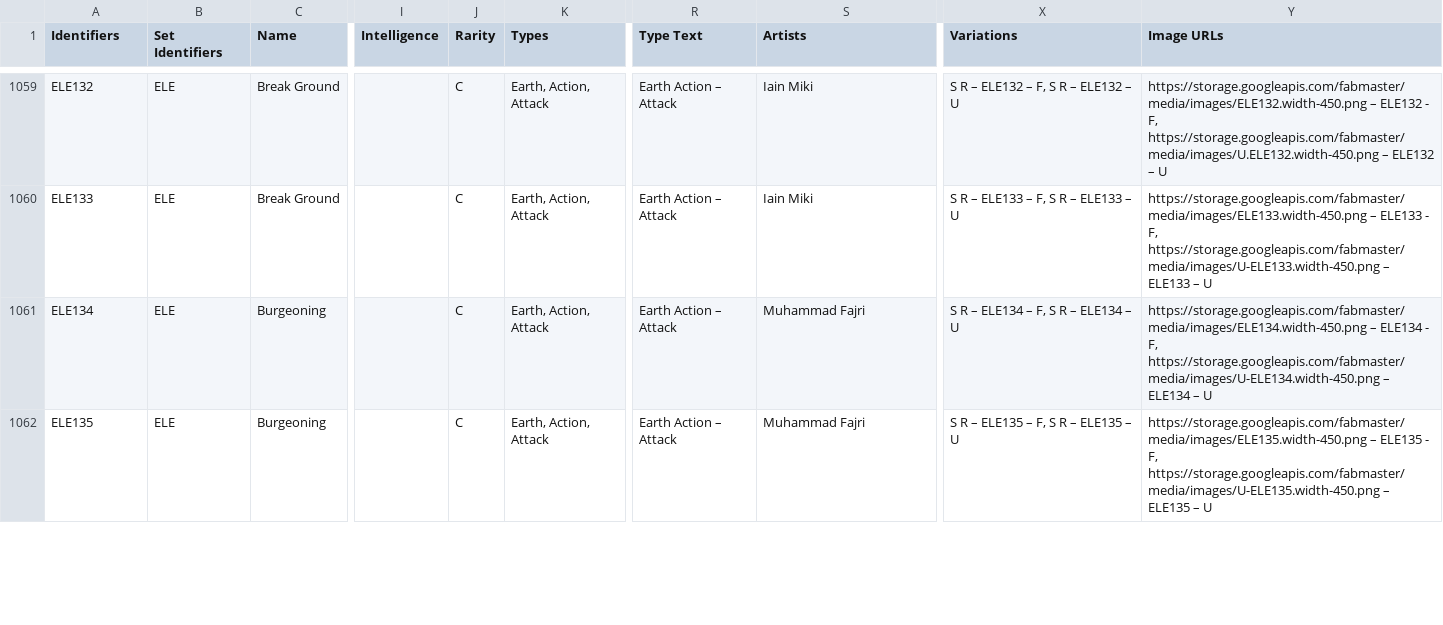
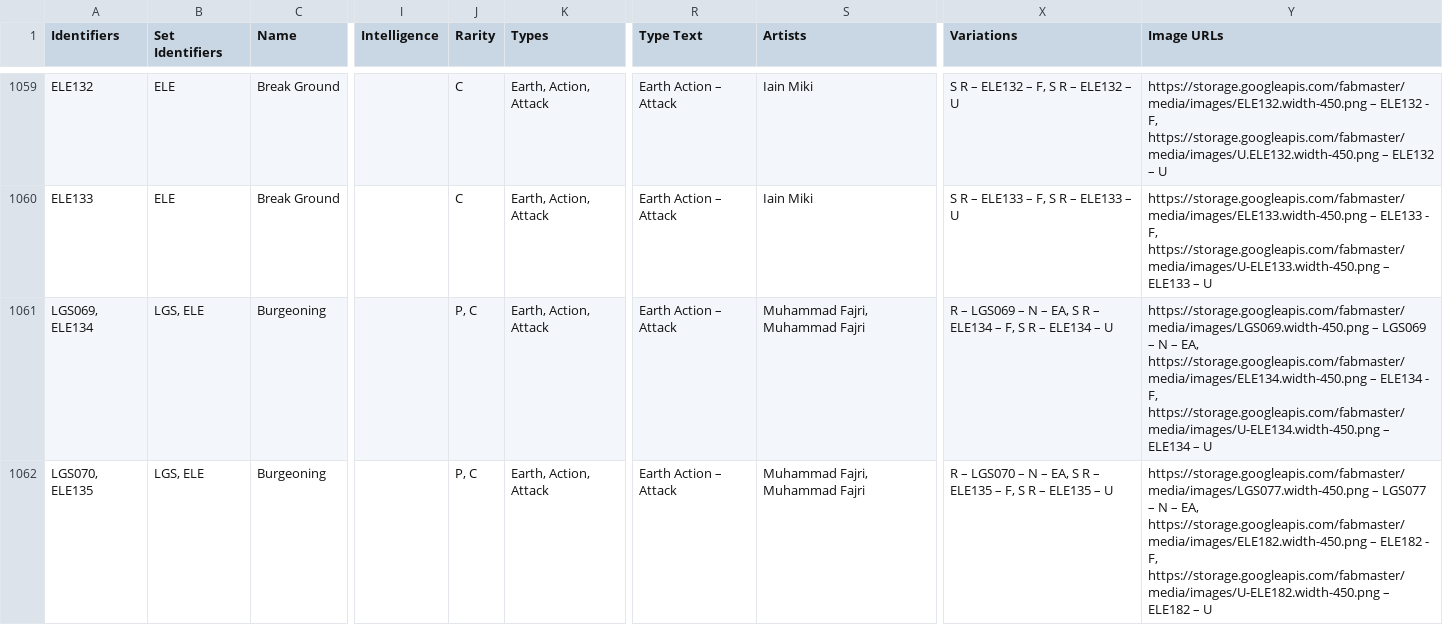
Before and after one commit to the-fab-cube/flesh-and-blood-cards, a CSV file: csvs/card.csv, drawn as a sheet; only a part is shown, gaps mark what is left out; the diff covers the shown part only; the diff names each change by its address in the sheet, - before the commit and + after, or states it on an @@ line.

Commit message:
Update Sets to include Collector's Center and Card Galleries columns, rename Product Sites to Product Pages, reorder columns, add data to Sets for Blitz decks, Hero decks, Promos, Classic Battles: Rhinar vs Dorinthea, and History Pack 1, and update the generate-sql-db script to account for these changes

```diff
--- a/csvs/card.csv
+++ b/csvs/card.csv
-A1061 (Identifiers): ELE134
+A1061 (Identifiers): LGS069, ELE134
-B1061:B1062 (Set Identifiers): ELE
+B1061:B1062 (Set Identifiers): LGS, ELE
-J1061:J1062 (Rarity): C
+J1061:J1062 (Rarity): P, C
-S1061:S1062 (Artists): Muhammad Fajri
+S1061:S1062 (Artists): Muhammad Fajri, Muhammad Fajri
-X1061 (Variations): S R – ELE134 – F, S R – ELE134 – U
+X1061 (Variations): R – LGS069 – N – EA, S R – ELE134 – F, S R – ELE134 – U
-Y1061 (Image URLs): https://storage.googleapis.com/fabmaster/media/images/ELE134.width-450.png –…
+Y1061 (Image URLs): https://storage.googleapis.com/fabmaster/media/images/LGS069.width-450.png – LGS069 – N – EA, https://storage.googleapis.com/fabmaster/media/images/ELE134.width-450.png –…
-A1062 (Identifiers): ELE135
+A1062 (Identifiers): LGS070, ELE135
-X1062 (Variations): S R – ELE135 – F, S R – ELE135 – U
+X1062 (Variations): R – LGS070 – N – EA, S R – ELE135 – F, S R – ELE135 – U
-Y1062 (Image URLs): https://storage.googleapis.com/fabmaster/media/images/ELE135.width-450.png – ELE135 - F, https://storage.googleapis.com/fabmaster/media/images/U-ELE135.width-450.png – ELE135 – U
+Y1062 (Image URLs): https://storage.googleapis.com/fabmaster/media/images/LGS077.width-450.png – LGS077 – N – EA, https://storage.googleapis.com/fabmaster/media/images/ELE182.width-450.png – ELE182 - F, https://storage.googleapis.com/fabmaster/media/images/U-ELE182.width-450.png – ELE182 – U
```
Also changed, not shown: 84 edited cells elsewhere in this file, csvs/keyword.csv, csvs/set.csv, 10 other files.
